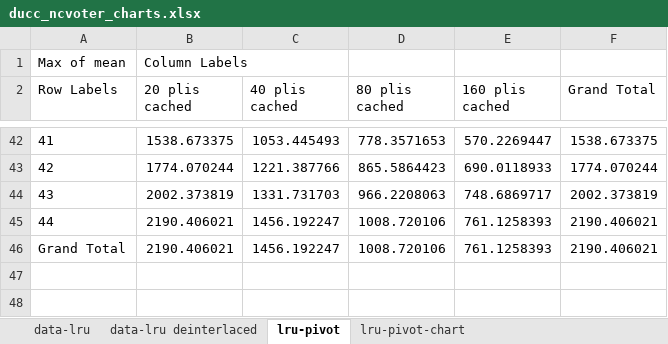
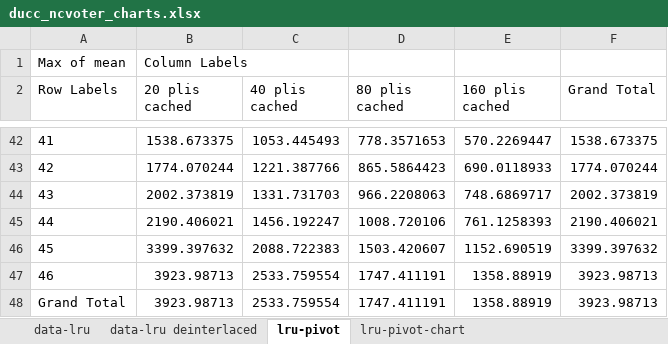
Before and after one commit to jakob-zwiener/pli-benchmarks, an Excel workbook: benchmarks/pli-manager-graph/33ee5b8 59338de a397672/ducc_ncvoter_charts.xlsx, sheet lru-pivot, drawn as a sheet; only a part is shown, gaps mark what is left out; values as stored, in another font and other column widths than the file's, no borders; removed rows and columns are numbered as before the commit, all else as after; the diff names each change by its address in the sheet, - before the commit and + after, or states it on an @@ line.

```diff
--- a/benchmarks/pli-manager-graph/33ee5b8 59338de a397672/ducc_ncvoter_charts.xlsx (sheet lru-pivot)
+++ b/benchmarks/pli-manager-graph/33ee5b8 59338de a397672/ducc_ncvoter_charts.xlsx (sheet lru-pivot)
-row 46: Grand Total | 2190.406021 | 1456.192247 | 1008.720106 | 761.1258393 | 2190.406021
+row 46: 45 | 3399.397632 | 2088.722383 | 1503.420607 | 1152.690519 | 3399.397632
+row 47: 46 | 3923.98713 | 2533.759554 | 1747.411191 | 1358.88919 | 3923.98713
+row 48: Grand Total | 3923.98713 | 2533.759554 | 1747.411191 | 1358.88919 | 3923.98713
```
Also changed, not shown: sheet data-lru, sheet data-lru deinterlaced, charts or pictures.
